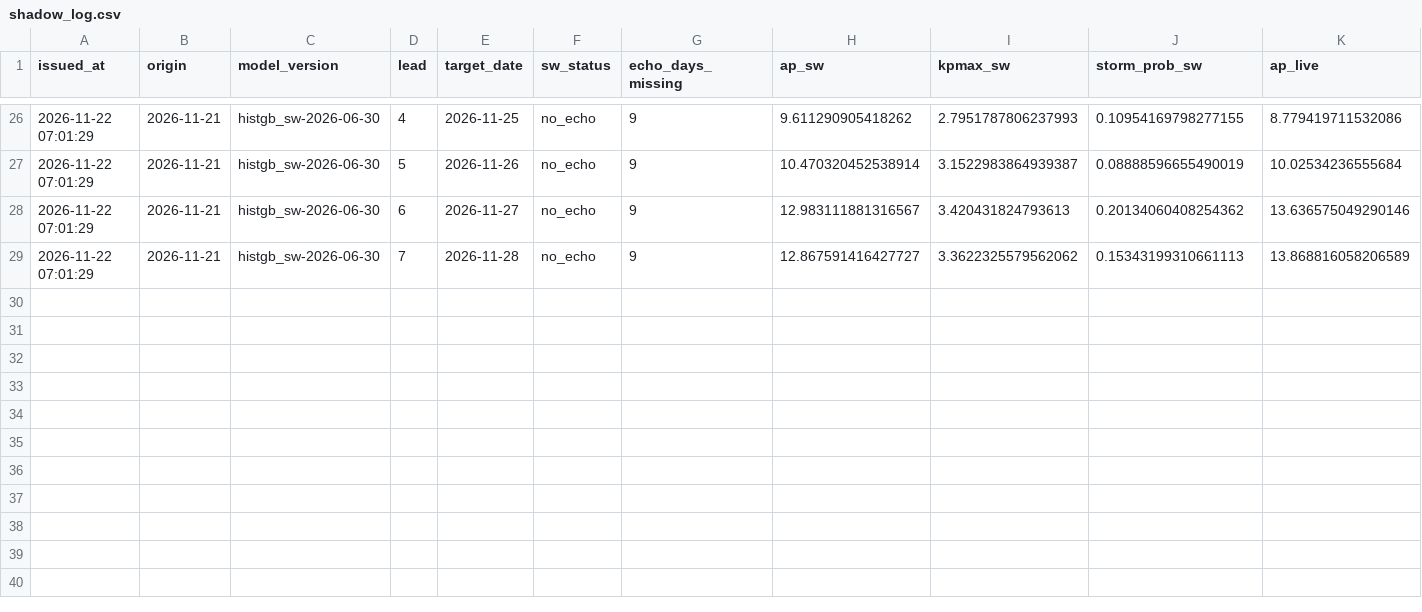
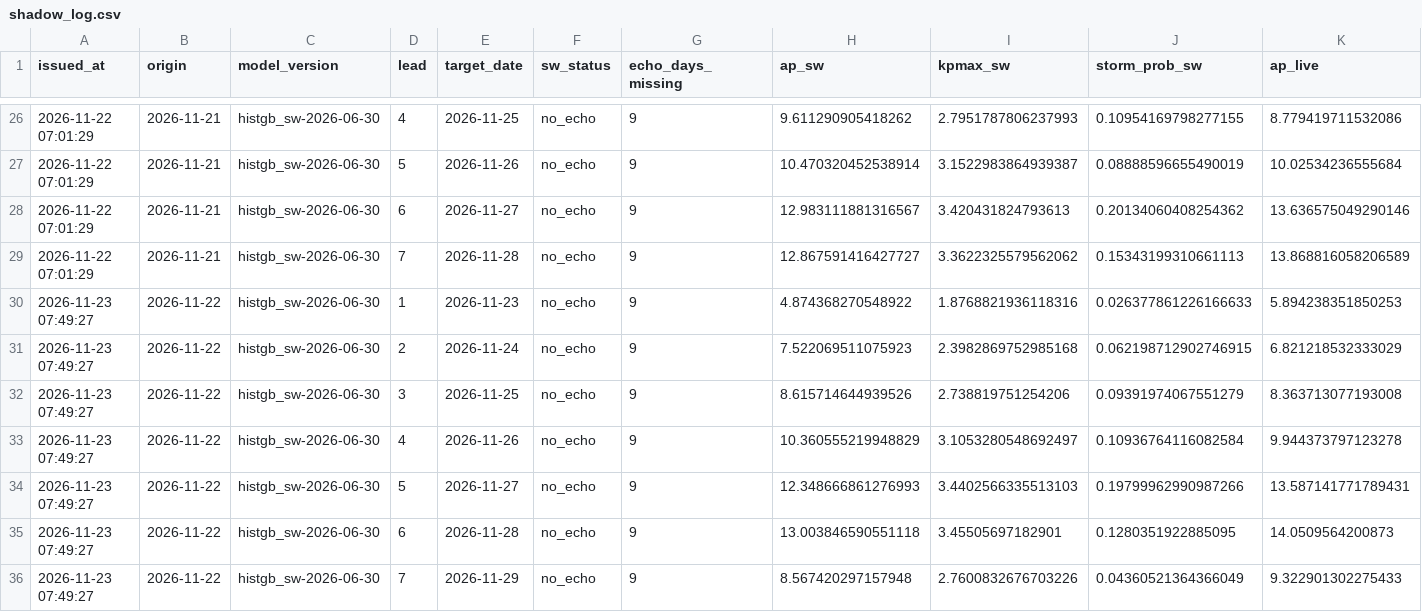
Before and after one commit to Syeda-Aliza-Ayaz/Tormenta, a CSV file: forecasts/shadow_log.csv, drawn as a sheet; only a part is shown, gaps mark what is left out; rows hold the shown columns only; the diff names each change by its address in the sheet, - before the commit and + after, or states it on an @@ line.

```diff
--- a/forecasts/shadow_log.csv
+++ b/forecasts/shadow_log.csv
+row 30: 2026-11-23 07:49:27 | 2026-11-22 | histgb_sw-2026-06-30 | 1 | 2026-11-23 | no_echo | 9 | 4.874368270548922 | 1.8768821936118316 | 0.026377861226166633 | 5.894238351850253
+row 31: 2026-11-23 07:49:27 | 2026-11-22 | histgb_sw-2026-06-30 | 2 | 2026-11-24 | no_echo | 9 | 7.522069511075923 | 2.3982869752985168 | 0.062198712902746915 | 6.821218532333029
+row 32: 2026-11-23 07:49:27 | 2026-11-22 | histgb_sw-2026-06-30 | 3 | 2026-11-25 | no_echo | 9 | 8.615714644939526 | 2.738819751254206 | 0.09391974067551279 | 8.363713077193008
+row 33: 2026-11-23 07:49:27 | 2026-11-22 | histgb_sw-2026-06-30 | 4 | 2026-11-26 | no_echo | 9 | 10.360555219948829 | 3.1053280548692497 | 0.10936764116082584 | 9.944373797123278
+row 34: 2026-11-23 07:49:27 | 2026-11-22 | histgb_sw-2026-06-30 | 5 | 2026-11-27 | no_echo | 9 | 12.348666861276993 | 3.4402566335513103 | 0.19799962990987266 | 13.587141771789431
+row 35: 2026-11-23 07:49:27 | 2026-11-22 | histgb_sw-2026-06-30 | 6 | 2026-11-28 | no_echo | 9 | 13.003846590551118 | 3.45505697182901 | 0.1280351922885095 | 14.0509564200873
+row 36: 2026-11-23 07:49:27 | 2026-11-22 | histgb_sw-2026-06-30 | 7 | 2026-11-29 | no_echo | 9 | 8.567420297157948 | 2.7600832676703226 | 0.04360521364366049 | 9.322901302275433
```
Also changed, not shown: forecasts/locked_shadow_log.csv, forecasts/noaa_live.csv, 10 other files.
